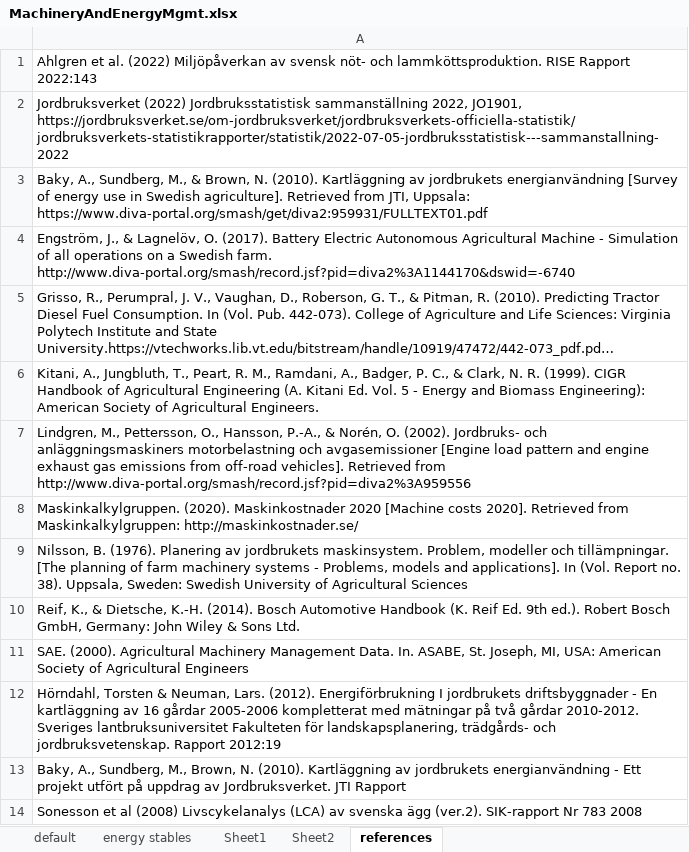
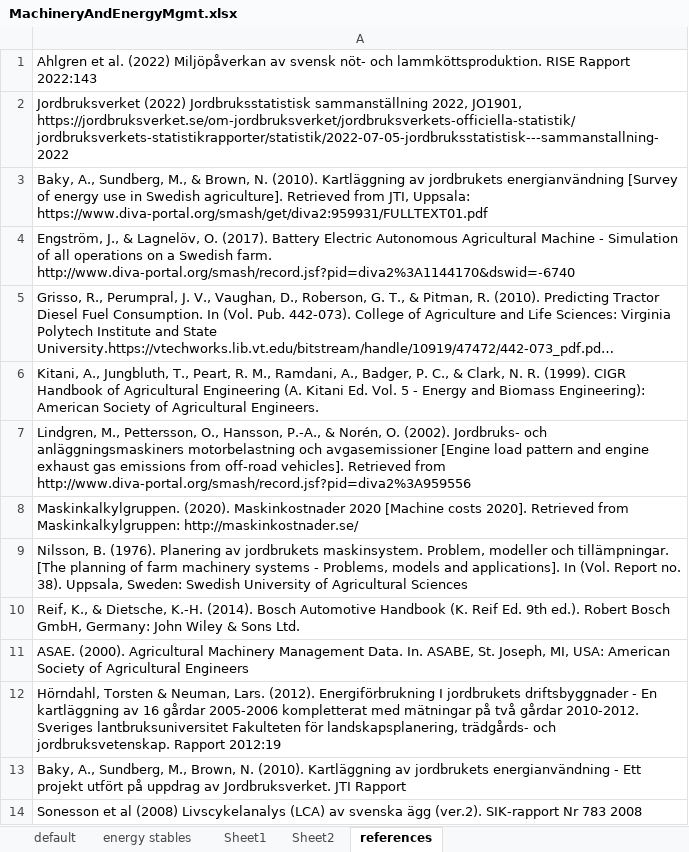
Before and after one commit to SLU-foodsystems/CIBUSmod, an Excel workbook: data/default/MachineryAndEnergyMgmt.xlsx, sheet references, drawn as a sheet; long unchanged cells end in …; values as stored, in another font and other column widths than the file's, no borders; the diff names each change by its address in the sheet, - before the commit and + after, or states it on an @@ line.

```diff
--- a/data/default/MachineryAndEnergyMgmt.xlsx (sheet references)
+++ b/data/default/MachineryAndEnergyMgmt.xlsx (sheet references)
-A11: SAE. (2000). Agricultural…
+A11: ASAE. (2000). Agricultural…
```
Also changed, not shown: sheet default.
